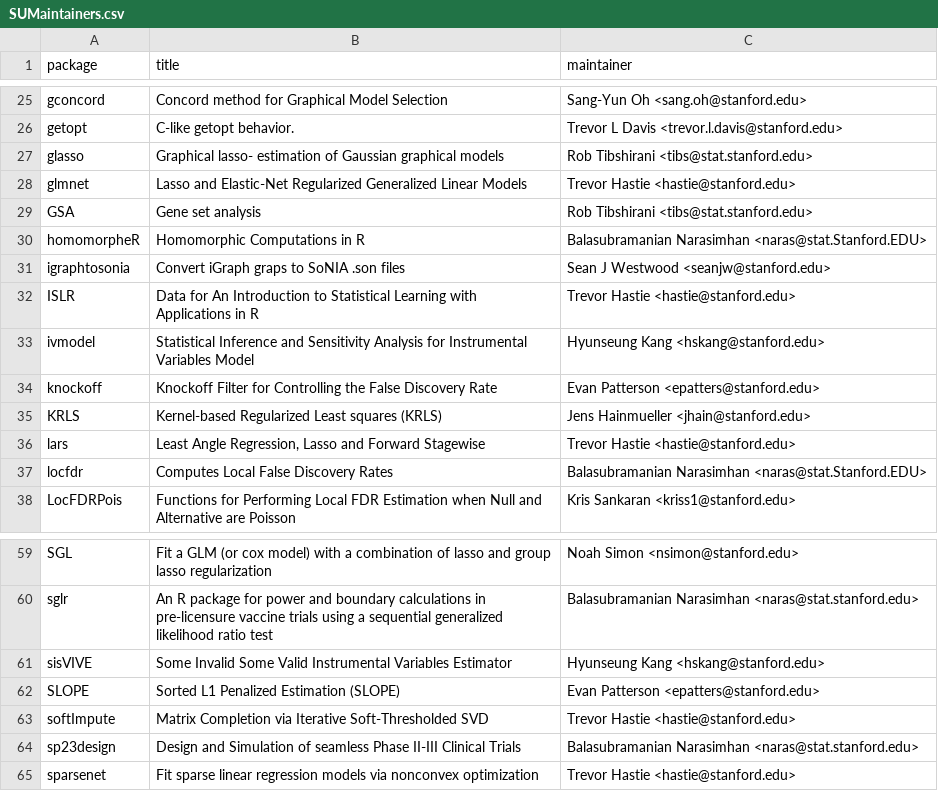
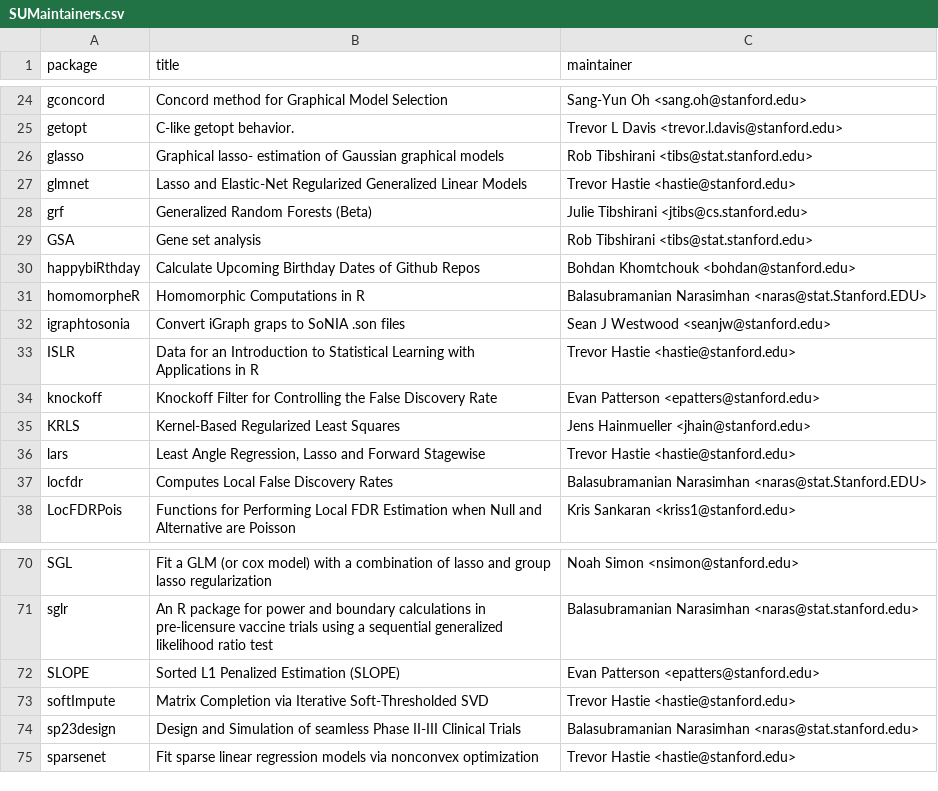
Before and after one commit to cengel/SUonCRAN, a CSV file: SUMaintainers.csv, drawn as a sheet; only a part is shown, gaps mark what is left out; removed rows and columns are numbered as before the commit, all else as after; ↵ is a line break in a cell; the diff covers the shown part only; the diff names each change by its address in the sheet, - before the commit and + after, or states it on an @@ line.

```diff
--- a/SUMaintainers.csv
+++ b/SUMaintainers.csv
+row 28: grf | Generalized Random Forests (Beta) | Julie Tibshirani <jtibs@cs.stanford.edu>
+row 30: happybiRthday | Calculate Upcoming Birthday Dates of Github Repos | Bohdan Khomtchouk <bohdan@stanford.edu>
-B33 (title): Data for An Introduction to…
+B33 (title): Data for an Introduction to…
-row 33: ivmodel | Statistical Inference and Sensitivity Analysis for Instrumental ↵ Variables Model | Hyunseung Kang <hskang@stanford.edu>
-B35 (title): Kernel-based Regularized Least squares (KRLS)
+B35 (title): Kernel-Based Regularized Least Squares
-row 61: sisVIVE | Some Invalid Some Valid Instrumental Variables Estimator | Hyunseung Kang <hskang@stanford.edu>
```
Also changed, not shown: 17 added rows, 6 removed rows and 2 edited cells elsewhere in this file, 1 other file.
